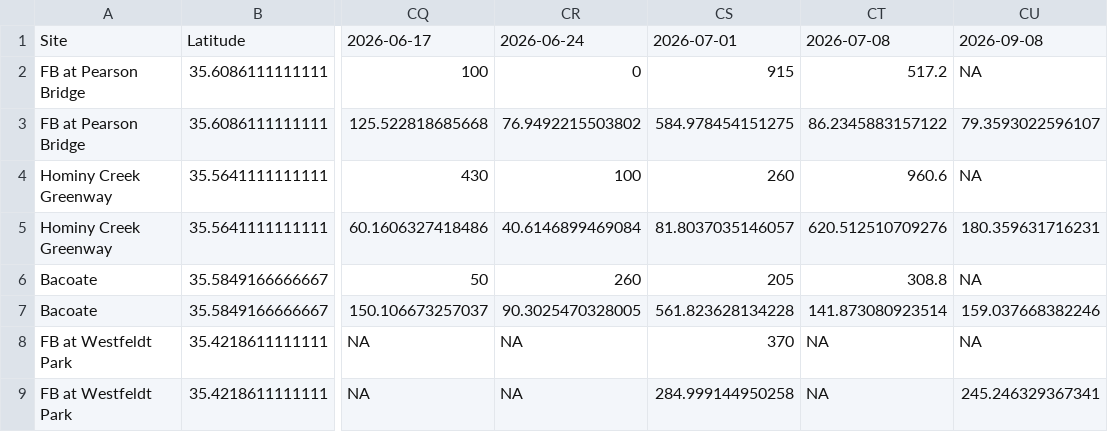
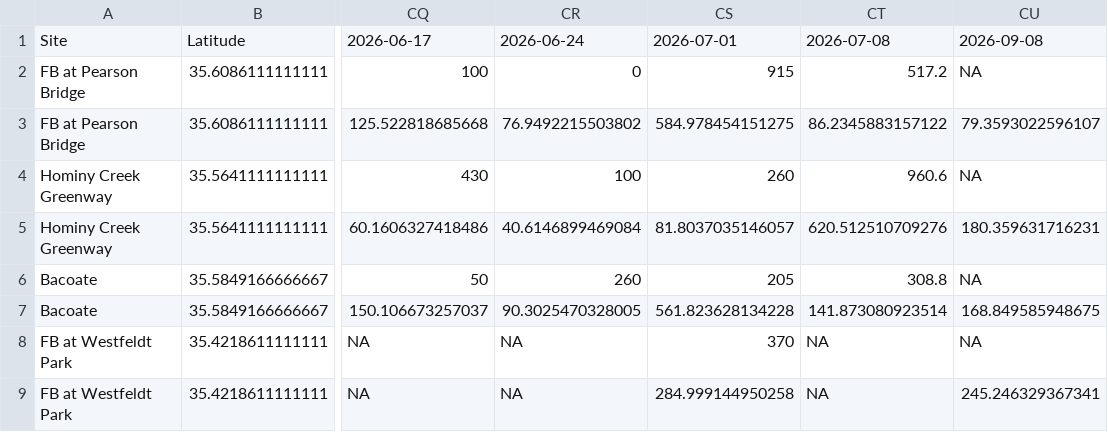
Before and after one commit to augustduncan/WWC-E-Coli-Regression, a CSV file: myapp/dashboard_data.csv, drawn as a sheet; only a part is shown, gaps mark what is left out; the diff names each change by its address in the sheet, - before the commit and + after, or states it on an @@ line.

Commit message:
automated update for today's dashboard data

```diff
--- a/myapp/dashboard_data.csv
+++ b/myapp/dashboard_data.csv
-CU7: 159.037668382246
+CU7: 168.849585948675
```
